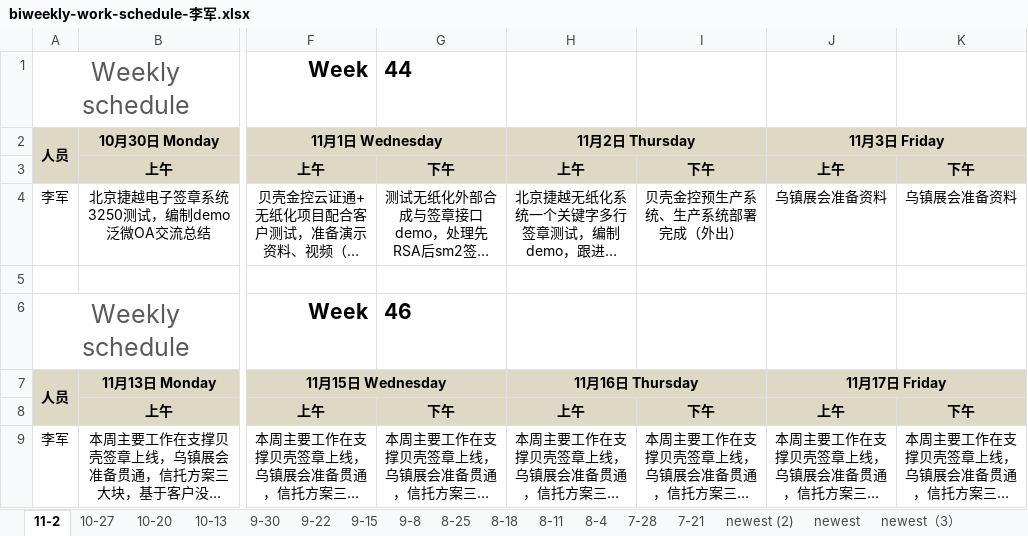
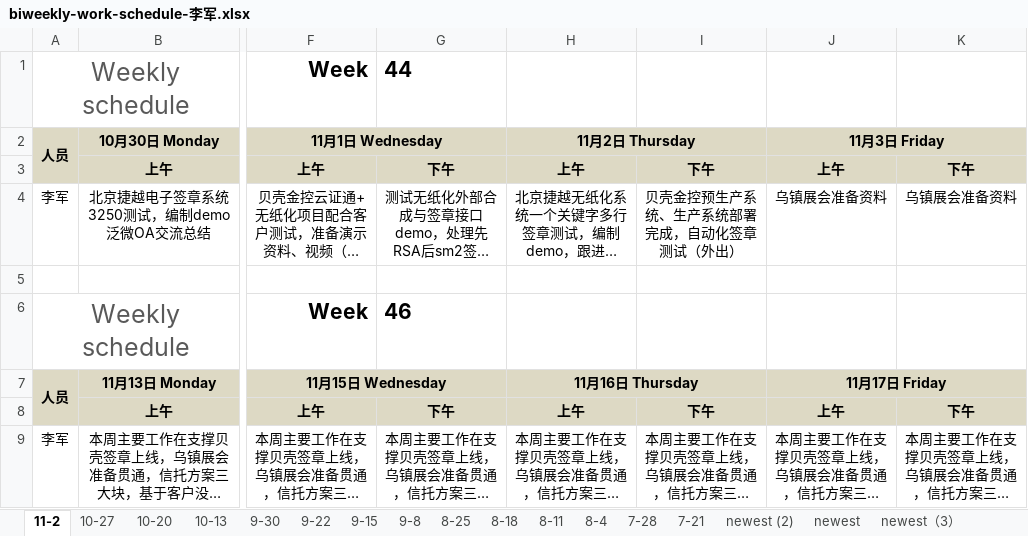
Before and after one commit to hongricfca/Project-Process-library, an Excel workbook: Weekly Schedule/biweekly-work-schedule-李军.xlsx, sheet 11-2, drawn as a sheet; only a part is shown, gaps mark what is left out; long unchanged cells end in …; values as stored, in another font and other column widths than the file's, no borders; the diff names each change by its address in the sheet, - before the commit and + after, or states it on an @@ line.

Commit message:
up

```diff
--- a/Weekly Schedule/biweekly-work-schedule-李军.xlsx (sheet 11-2)
+++ b/Weekly Schedule/biweekly-work-schedule-李军.xlsx (sheet 11-2)
-I4: 贝壳金控预生产系统、生产系统部署完成（外出）
+I4: 贝壳金控预生产系统、生产系统部署完成，自动化签章测试（外出）
```
